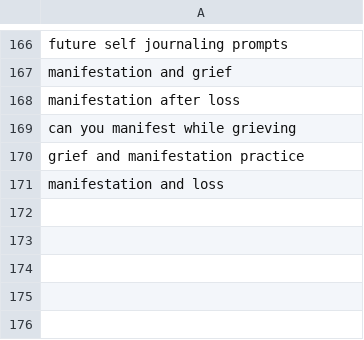
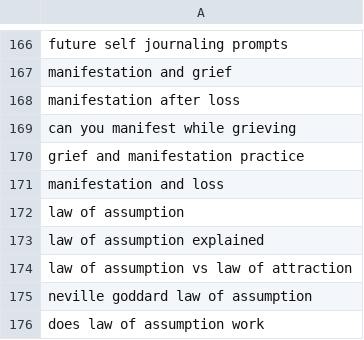
Before and after one commit to charliesheep7/demiwebsite, a CSV file: .claude/skills/demimanifest-blog-writer/written.csv, drawn as a sheet; only a part is shown, gaps mark what is left out.

```diff
--- a/.claude/skills/demimanifest-blog-writer/written.csv
+++ b/.claude/skills/demimanifest-blog-writer/written.csv
@@ -171 +171,6 @@ grief and manifestation practice
 manifestation and loss
+law of assumption
+law of assumption explained
+law of assumption vs law of attraction
+neville goddard law of assumption
+does law of assumption work
```
Also changed, not shown: .claude/skills/demimanifest-blog-writer/keywords.csv, 2 other files.
